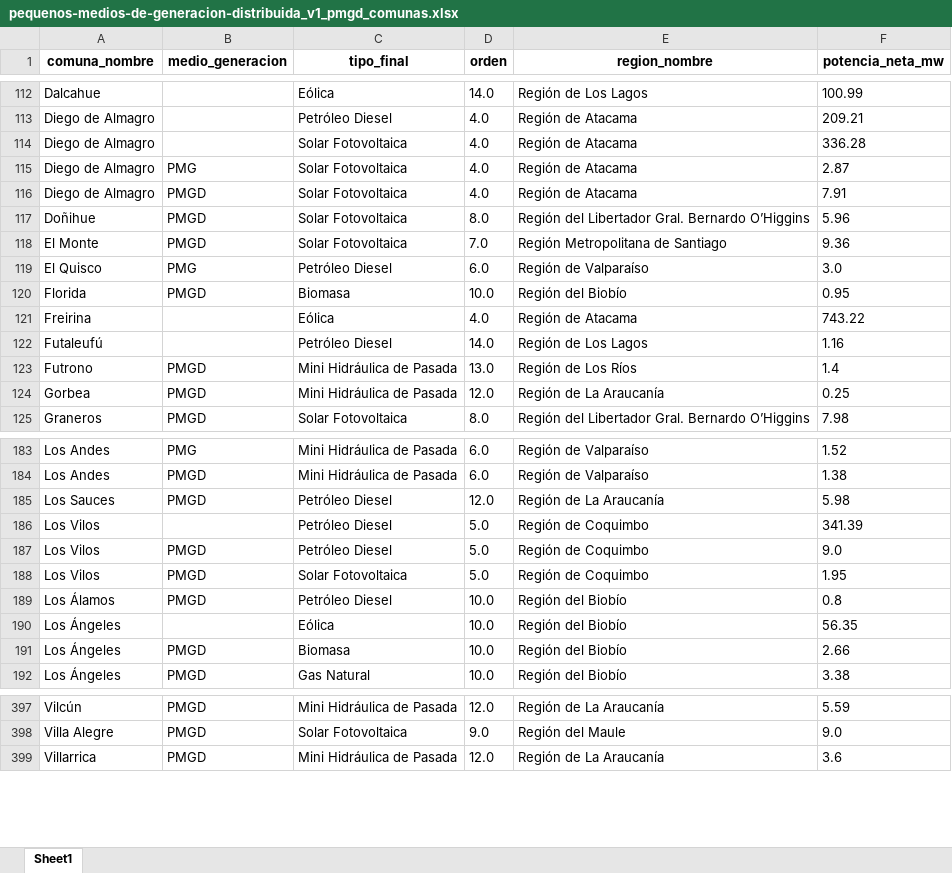
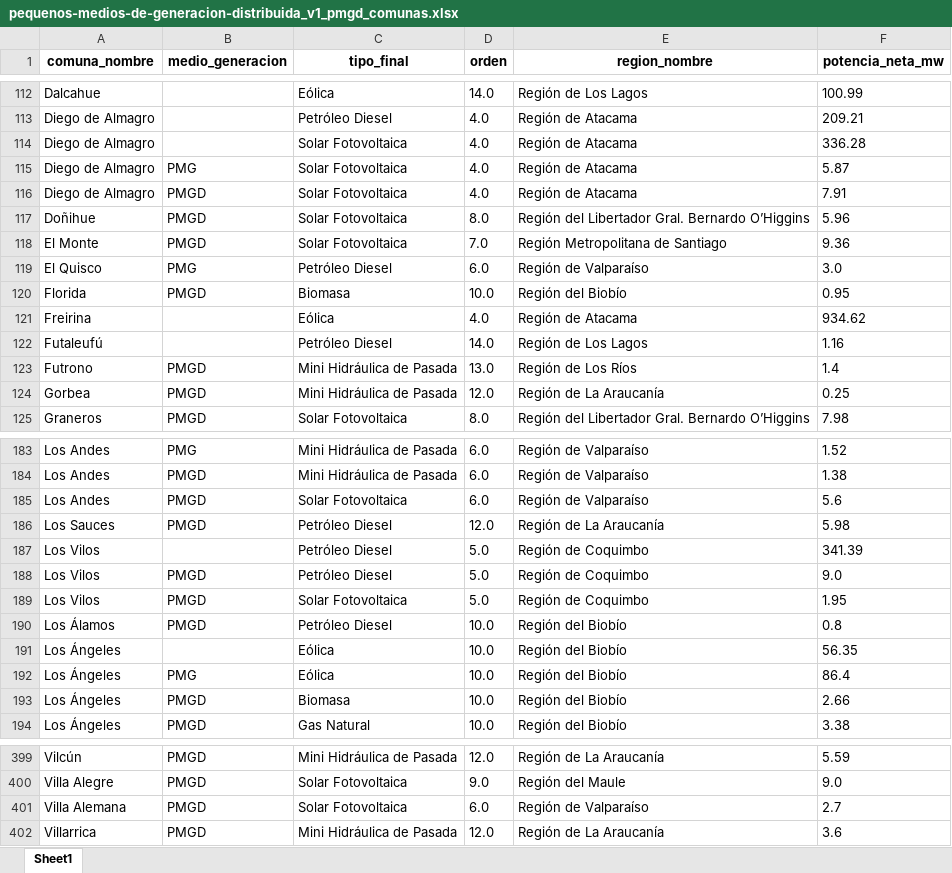
Before and after one commit to Sud-Austral/data_energia, an Excel workbook: pequenos-medios-de-generacion-distribuida_v1_pmgd_comunas.xlsx, sheet Sheet1, drawn as a sheet; only a part is shown, gaps mark what is left out; values as stored, in another font and other column widths than the file's, no borders; the diff covers the shown part only; the diff names each change by its address in the sheet, - before the commit and + after, or states it on an @@ line.

```diff
--- a/pequenos-medios-de-generacion-distribuida_v1_pmgd_comunas.xlsx (sheet Sheet1)
+++ b/pequenos-medios-de-generacion-distribuida_v1_pmgd_comunas.xlsx (sheet Sheet1)
-F115 (potencia_neta_mw): 2.87
+F115 (potencia_neta_mw): 5.87
-F121 (potencia_neta_mw): 743.22
+F121 (potencia_neta_mw): 934.62
+row 185: Los Andes | PMGD | Solar Fotovoltaica | 6.0 | Región de Valparaíso | 5.6
+row 192: Los Ángeles | PMG | Eólica | 10.0 | Región del Biobío | 86.4
+row 401: Villa Alemana | PMGD | Solar Fotovoltaica | 6.0 | Región de Valparaíso | 2.7
```
Also changed, not shown: 3 edited cells elsewhere in this sheet, calefaccion-en-linea_v1_kerosene.xlsx, combustibles_vehicular_estaciones.xlsx, 28 other files.
